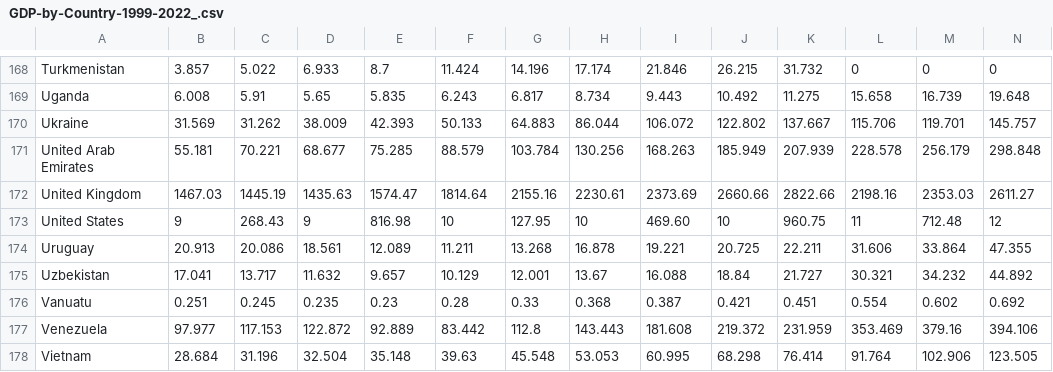
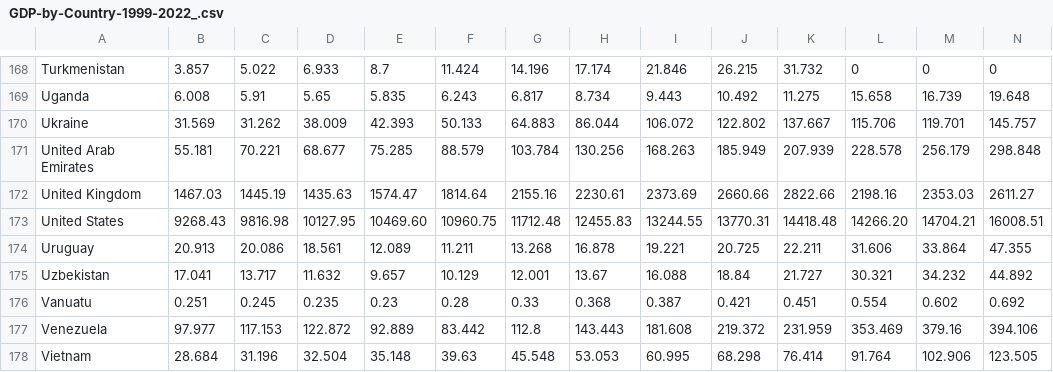
Before and after one commit to sayaryomenko/statistic, a CSV file: data/GDP-by-Country-1999-2022_.csv, drawn as a sheet; only a part is shown, gaps mark what is left out; removed rows and columns are numbered as before the commit, all else as after; rows hold the shown columns only; the diff names each change by its address in the sheet, - before the commit and + after, or states it on an @@ line.

Commit message:
Update GDP-by-Country-1999-2022_.csv

```diff
--- a/data/GDP-by-Country-1999-2022_.csv
+++ b/data/GDP-by-Country-1999-2022_.csv
-row 173: United States | 9 | 268.43 | 9 | 816.98 | 10 | 127.95 | 10 | 469.60 | 10 | 960.75 | 11 | 712.48 | 12
+row 173: United States | 9268.43 | 9816.98 | 10127.95 | 10469.60 | 10960.75 | 11712.48 | 12455.83 | 13244.55 | 13770.31 | 14418.48 | 14266.20 | 14704.21 | 16008.51
```
